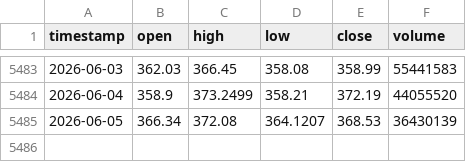
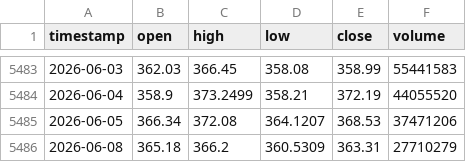
Before and after one commit to monica-a-git/Stock_Price_Predictor, a CSV file: data/GOOGL.csv, drawn as a sheet; only a part is shown, gaps mark what is left out.

```diff
--- a/data/GOOGL.csv
+++ b/data/GOOGL.csv
@@ -5484,2 +5484,3 @@ timestamp,open,high,low,close,volume
 2026-06-04,358.9,373.2499,358.21,372.19,44055520
-2026-06-05,366.34,372.08,364.1207,368.53,36430139
+2026-06-05,366.34,372.08,364.1207,368.53,37471206
+2026-06-08,365.18,366.2,360.5309,363.31,27710279
```
Also changed, not shown: data/AAPL_predictions.csv, data/AMZN_predictions.csv, 18 other files.
